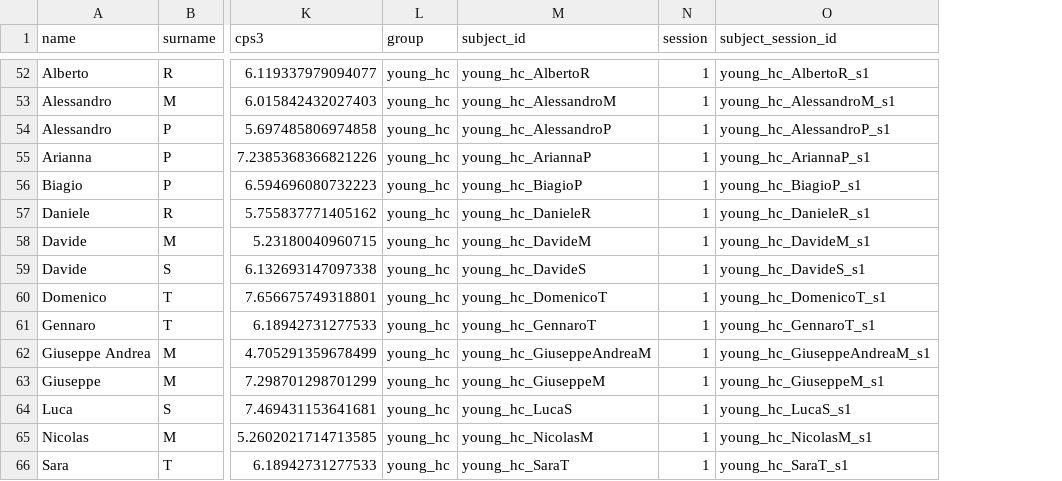
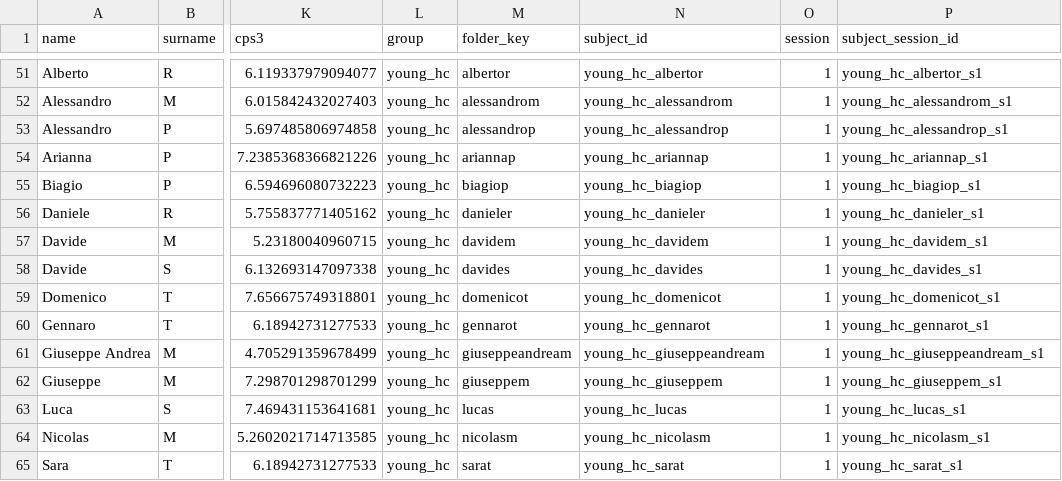
Before and after one commit to Seg0fieD/parkinson-speech-analysis, a CSV file: data/interim/subjects.csv, drawn as a sheet; only a part is shown, gaps mark what is left out; addresses are those after the commit; the diff covers the shown part only; the diff names each change by its address in the sheet, - before the commit and + after, or states it on an @@ line.

Commit message:
update manifest and subjects

```diff
--- a/data/interim/subjects.csv
+++ b/data/interim/subjects.csv
+column M (folder_key), rows 51-65: albertor | alessandrom | alessandrop | ariannap | biagiop | danieler | davidem | davides | domenicot | gennarot | giuseppeandream | giuseppem | lucas | nicolasm | sarat
-N51 (subject_id): young_hc_AlbertoR
+N51 (subject_id): young_hc_albertor
-P51 (subject_session_id): young_hc_AlbertoR_s1
+P51 (subject_session_id): young_hc_albertor_s1
-N52 (subject_id): young_hc_AlessandroM
+N52 (subject_id): young_hc_alessandrom
-P52 (subject_session_id): young_hc_AlessandroM_s1
+P52 (subject_session_id): young_hc_alessandrom_s1
-N53 (subject_id): young_hc_AlessandroP
+N53 (subject_id): young_hc_alessandrop
-P53 (subject_session_id): young_hc_AlessandroP_s1
+P53 (subject_session_id): young_hc_alessandrop_s1
-N54 (subject_id): young_hc_AriannaP
+N54 (subject_id): young_hc_ariannap
-P54 (subject_session_id): young_hc_AriannaP_s1
+P54 (subject_session_id): young_hc_ariannap_s1
-N55 (subject_id): young_hc_BiagioP
+N55 (subject_id): young_hc_biagiop
-P55 (subject_session_id): young_hc_BiagioP_s1
+P55 (subject_session_id): young_hc_biagiop_s1
-N56 (subject_id): young_hc_DanieleR
+N56 (subject_id): young_hc_danieler
-P56 (subject_session_id): young_hc_DanieleR_s1
+P56 (subject_session_id): young_hc_danieler_s1
-N57 (subject_id): young_hc_DavideM
+N57 (subject_id): young_hc_davidem
-P57 (subject_session_id): young_hc_DavideM_s1
+P57 (subject_session_id): young_hc_davidem_s1
-N58 (subject_id): young_hc_DavideS
+N58 (subject_id): young_hc_davides
-P58 (subject_session_id): young_hc_DavideS_s1
+P58 (subject_session_id): young_hc_davides_s1
-N59 (subject_id): young_hc_DomenicoT
+N59 (subject_id): young_hc_domenicot
-P59 (subject_session_id): young_hc_DomenicoT_s1
+P59 (subject_session_id): young_hc_domenicot_s1
-N60 (subject_id): young_hc_GennaroT
+N60 (subject_id): young_hc_gennarot
-P60 (subject_session_id): young_hc_GennaroT_s1
+P60 (subject_session_id): young_hc_gennarot_s1
-N61 (subject_id): young_hc_GiuseppeAndreaM
+N61 (subject_id): young_hc_giuseppeandream
-P61 (subject_session_id): young_hc_GiuseppeAndreaM_s1
+P61 (subject_session_id): young_hc_giuseppeandream_s1
-N62 (subject_id): young_hc_GiuseppeM
+N62 (subject_id): young_hc_giuseppem
-P62 (subject_session_id): young_hc_GiuseppeM_s1
+P62 (subject_session_id): young_hc_giuseppem_s1
-N63 (subject_id): young_hc_LucaS
+N63 (subject_id): young_hc_lucas
-P63 (subject_session_id): young_hc_LucaS_s1
+P63 (subject_session_id): young_hc_lucas_s1
-N64 (subject_id): young_hc_NicolasM
+N64 (subject_id): young_hc_nicolasm
-P64 (subject_session_id): young_hc_NicolasM_s1
+P64 (subject_session_id): young_hc_nicolasm_s1
-N65 (subject_id): young_hc_SaraT
+N65 (subject_id): young_hc_sarat
-P65 (subject_session_id): young_hc_SaraT_s1
+P65 (subject_session_id): young_hc_sarat_s1
```
Also changed, not shown: 1 added row, 2 removed rows and 96 edited cells elsewhere in this file, data/interim/manifest.csv.
